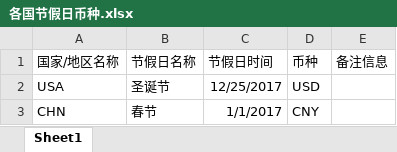
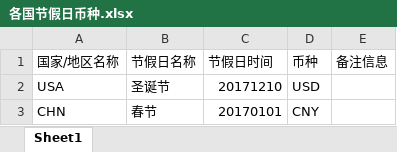
Before and after one commit to lbx2015/calendar, an Excel workbook: web/tl-api/src/main/resources/static/excelModel/各国节假日币种.xlsx, sheet Sheet1, drawn as a sheet; values as stored, in another font and other column widths than the file's, no borders; the diff names each change by its address in the sheet, - before the commit and + after, or states it on an @@ line.

```diff
--- a/web/tl-api/src/main/resources/static/excelModel/各国节假日币种.xlsx (sheet Sheet1)
+++ b/web/tl-api/src/main/resources/static/excelModel/各国节假日币种.xlsx (sheet Sheet1)
-C2 (节假日时间): 12/25/2017
+C2 (节假日时间): 20171210
-C3 (节假日时间): 1/1/2017
+C3 (节假日时间): 20170101
```
Also changed, not shown: 27 other files.
